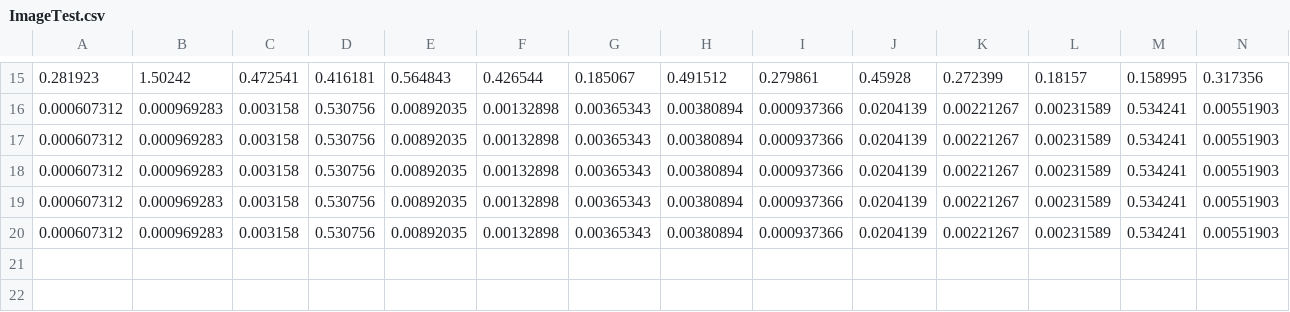
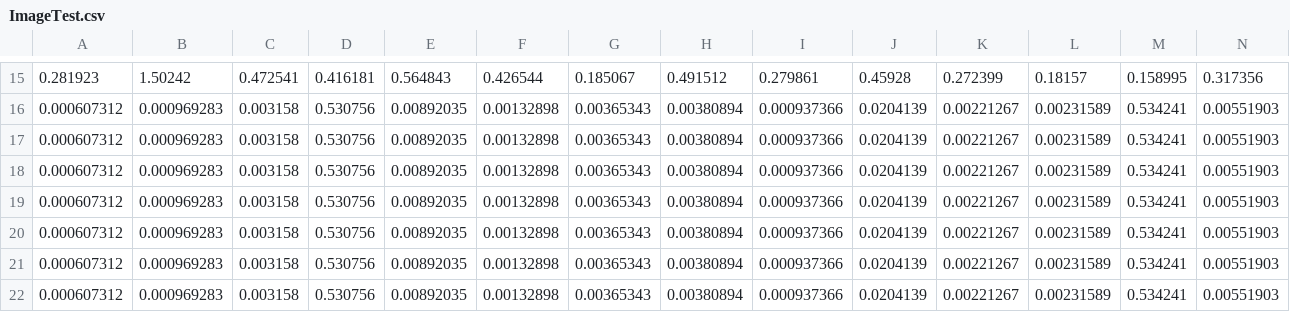
Before and after one commit to UlrichFarhadi/RoVi-2021, a CSV file: experiment_data/P4_1_M3/ImageTest.csv, drawn as a sheet; only a part is shown, gaps mark what is left out; rows hold the shown columns only; the diff names each change by its address in the sheet, - before the commit and + after, or states it on an @@ line.

```diff
--- a/experiment_data/P4_1_M3/ImageTest.csv
+++ b/experiment_data/P4_1_M3/ImageTest.csv
+row 21: 0.000607312 | 0.000969283 | 0.003158 | 0.530756 | 0.00892035 | 0.00132898 | 0.00365343 | 0.00380894 | 0.000937366 | 0.0204139 | 0.00221267 | 0.00231589 | 0.534241 | 0.00551903
+row 22: 0.000607312 | 0.000969283 | 0.003158 | 0.530756 | 0.00892035 | 0.00132898 | 0.00365343 | 0.00380894 | 0.000937366 | 0.0204139 | 0.00221267 | 0.00231589 | 0.534241 | 0.00551903
```
Also changed, not shown: experiment_data/P4_1_M3/ImageTest_binary.csv, 6 other files.
